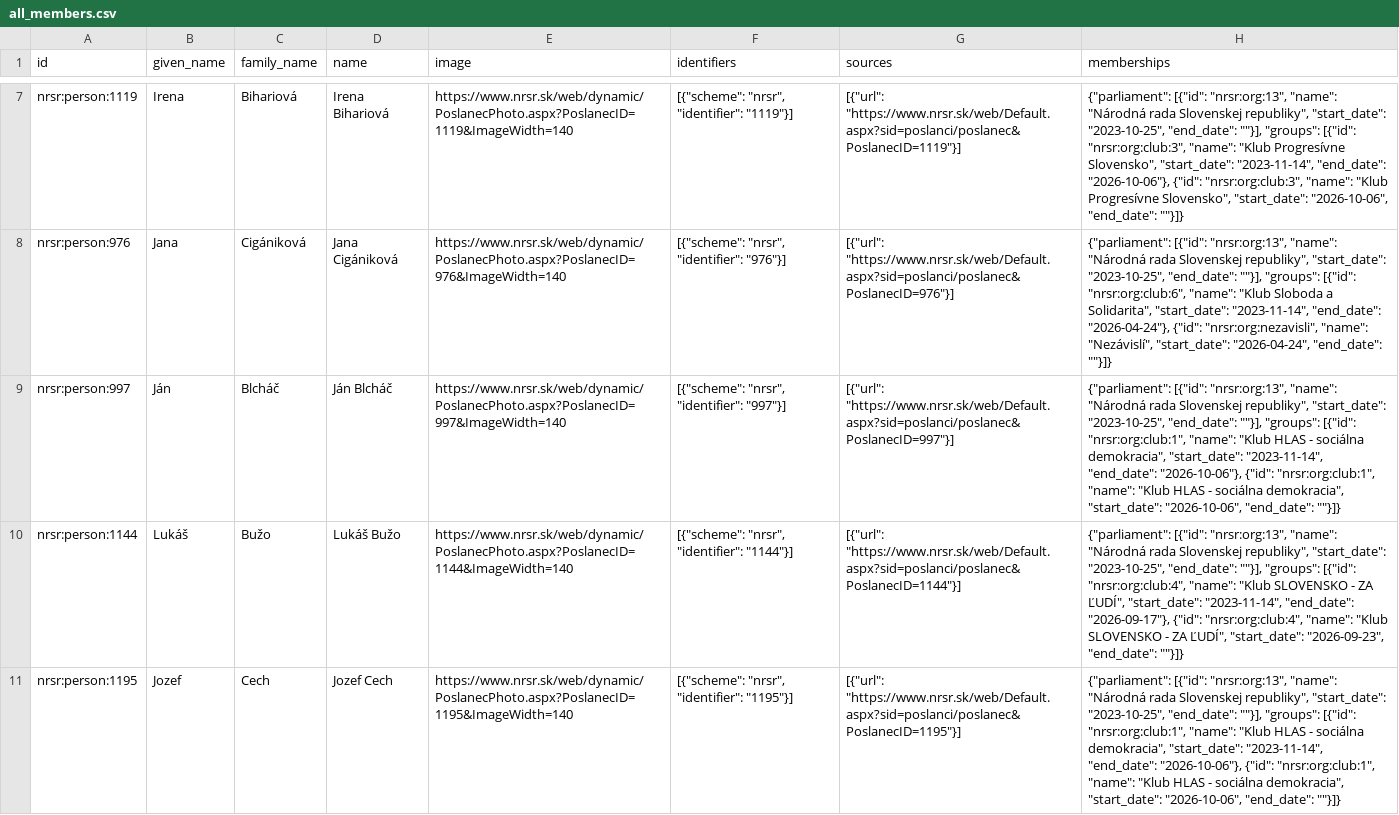
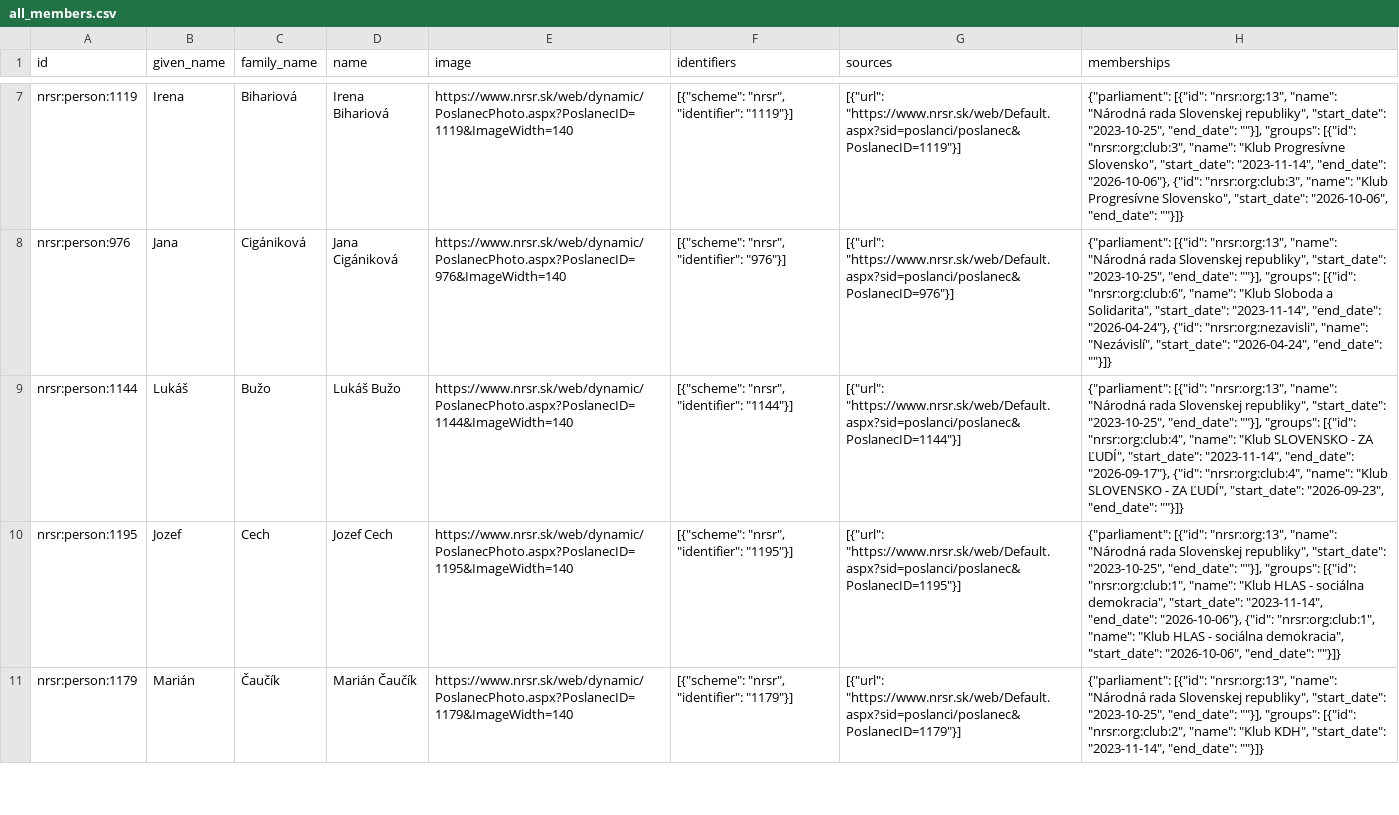
Before and after one commit to michalskop/sk-nrsr-data-2023-202x, a CSV file: analyses/all-members/outputs/all_members.csv, drawn as a sheet; only a part is shown, gaps mark what is left out; the shorter side is filled out with more unchanged rows; the diff covers the shown part only; the diff names each change by its address in the sheet, - before the commit and + after, or states it on an @@ line.

```diff
--- a/analyses/all-members/outputs/all_members.csv
+++ b/analyses/all-members/outputs/all_members.csv
-row 9: nrsr:person:997 | Ján | Blcháč | Ján Blcháč | https://www.nrsr.sk/web/dynamic/PoslanecPhoto.aspx?PoslanecID=997&ImageWidth=140 | [{"scheme": "nrsr", "identifier": "997"}] | [{"url": "https://www.nrsr.sk/web/Default.aspx?sid=poslanci/poslanec&PoslanecID=997"}] | {"parliament": [{"id": "nrsr:org:13", "name": "Národná rada Slovenskej republiky", "start_date": "2023-10-25", "end_date": ""}], "groups": [{"id": "nrsr:org:club:1", "name": "Klub HLAS - sociálna demokracia", "start_date": "2023-11-14", "end_date": "2026-10-06"}, {"id": "nrsr:org:club:1", "name": "Klub HLAS - sociálna demokracia", "start_date": "2026-10-06", "end_date": ""}]}
```
Also changed, not shown: 3 removed rows elsewhere in this file, analyses/attendance/outputs/attendance_flourish_table.csv, analyses/current-members/outputs/current_members.csv, 14 other files.
